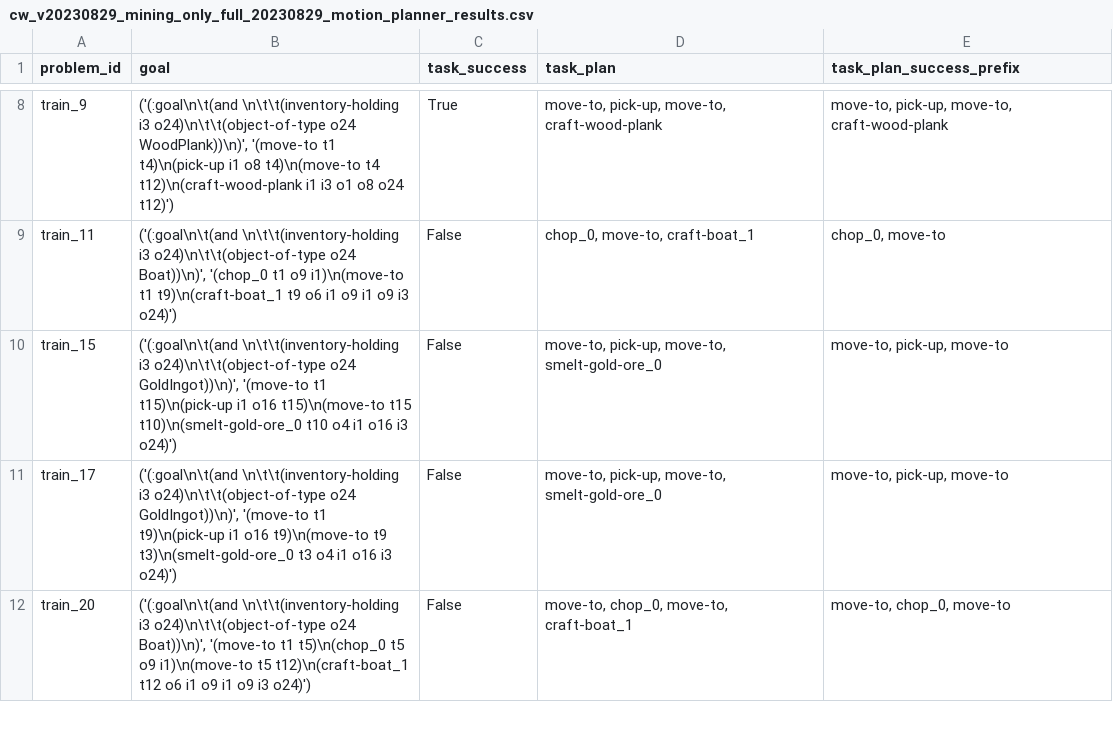
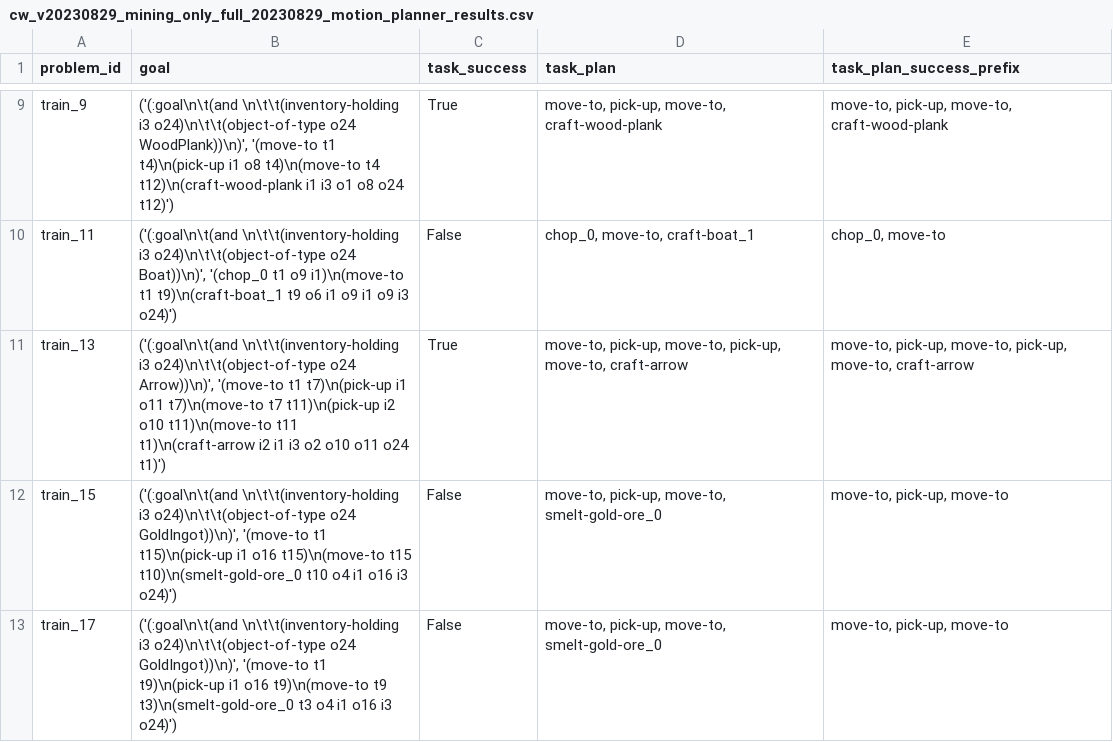
Before and after one commit to claudius-kienle/llm-operators, a CSV file: generated/cw_v20230829_mining_only_full_20230829/0/cw_v20230829_mining_only_full_20230829_motion_planner_results.csv, drawn as a sheet; only a part is shown, gaps mark what is left out; the shorter side is filled out with more unchanged rows; the diff covers the shown part only.

```diff
--- a/generated/cw_v20230829_mining_only_full_20230829/0/cw_v20230829_mining_only_full_20230829_motion_planner_results.csv
+++ b/generated/cw_v20230829_mining_only_full_20230829/0/cw_v20230829_mining_only_full_20230829_motion_planner_results.csv
@@ -9,2 +10,3 @@ train_9,"('(:goal\n\t(and \n\t\t(inventory-holding i3 o24)\n\t\t(object-of-type
 train_11,"('(:goal\n\t(and \n\t\t(inventory-holding i3 o24)\n\t\t(object-of-type o24 Boat))\n)', '(chop_0 t1 o9 i1)\n(move-to t1 t9)\n(craft-boat_1 t9 o6 i1 o9 i1 o9 i3 o24)')",False,"chop_0, move-to, craft-boat_1","chop_0, move-to"
+train_13,"('(:goal\n\t(and \n\t\t(inventory-holding i3 o24)\n\t\t(object-of-type o24 Arrow))\n)', '(move-to t1 t7)\n(pick-up i1 o11 t7)\n(move-to t7 t11)\n(pick-up i2 o10 t11)\n(move-to t11 t1)\n(craft-arrow i2 i1 i3 o2 o10 o11 o24 t1)')",True,"move-to, pick-up, move-to, pick-up, move-to, craft-arrow","move-to, pick-up, move-to, pick-up, move-to, craft-arrow"
 train_15,"('(:goal\n\t(and \n\t\t(inventory-holding i3 o24)\n\t\t(object-of-type o24 GoldIngot))\n)', '(move-to t1 t15)\n(pick-up i1 o16 t15)\n(move-to t15 t10)\n(smelt-gold-ore_0 t10 o4 i1 o16 i3 o24)')",False,"move-to, pick-up, move-to, smelt-gold-ore_0","move-to, pick-up, move-to"
```
Also changed, not shown: 11 added rows elsewhere in this file, generated/cw_v20230829_mining_only_full_20230829/0/cw_v20230829_mining_only_full_20230829_preprocessed_goals.csv, generated/cw_v20230829_mining_only_full_20230829/0/cw_v20230829_mining_only_full_20230829_scored_operators.csv, 12 other files.
